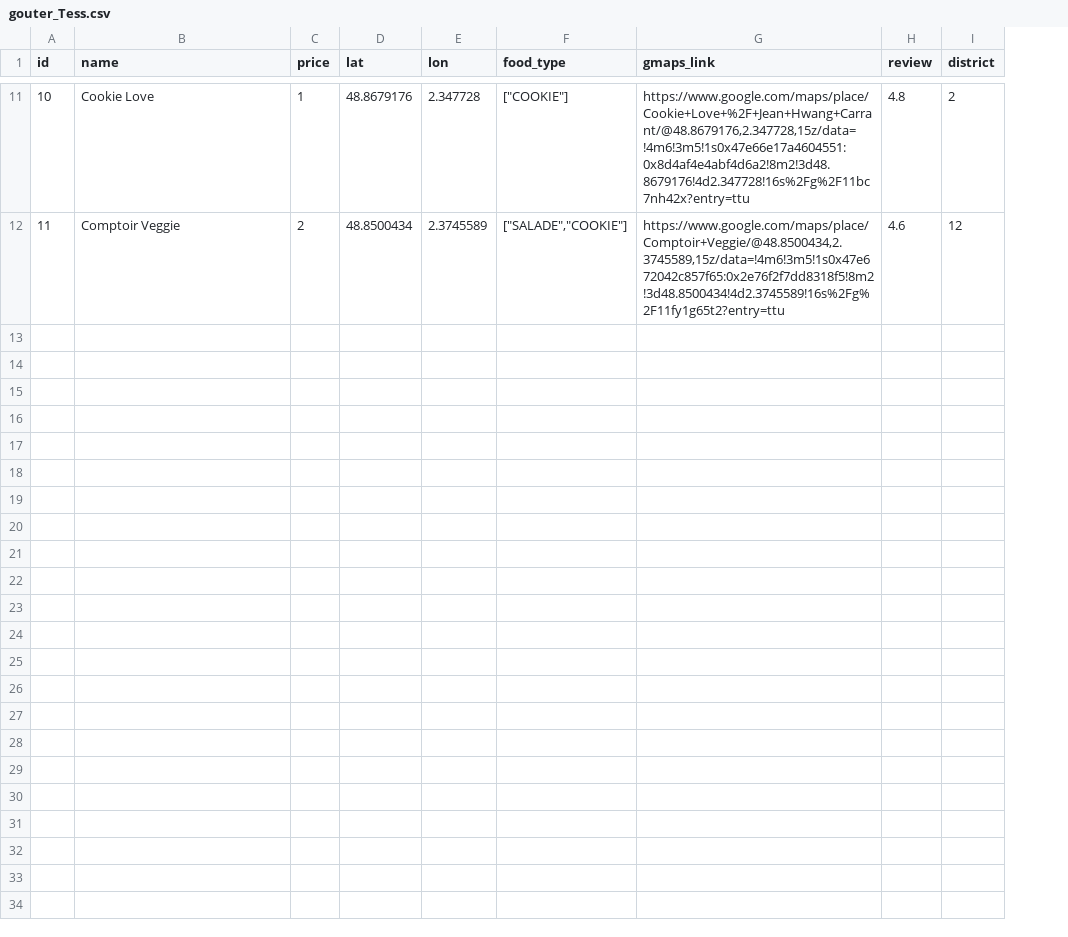
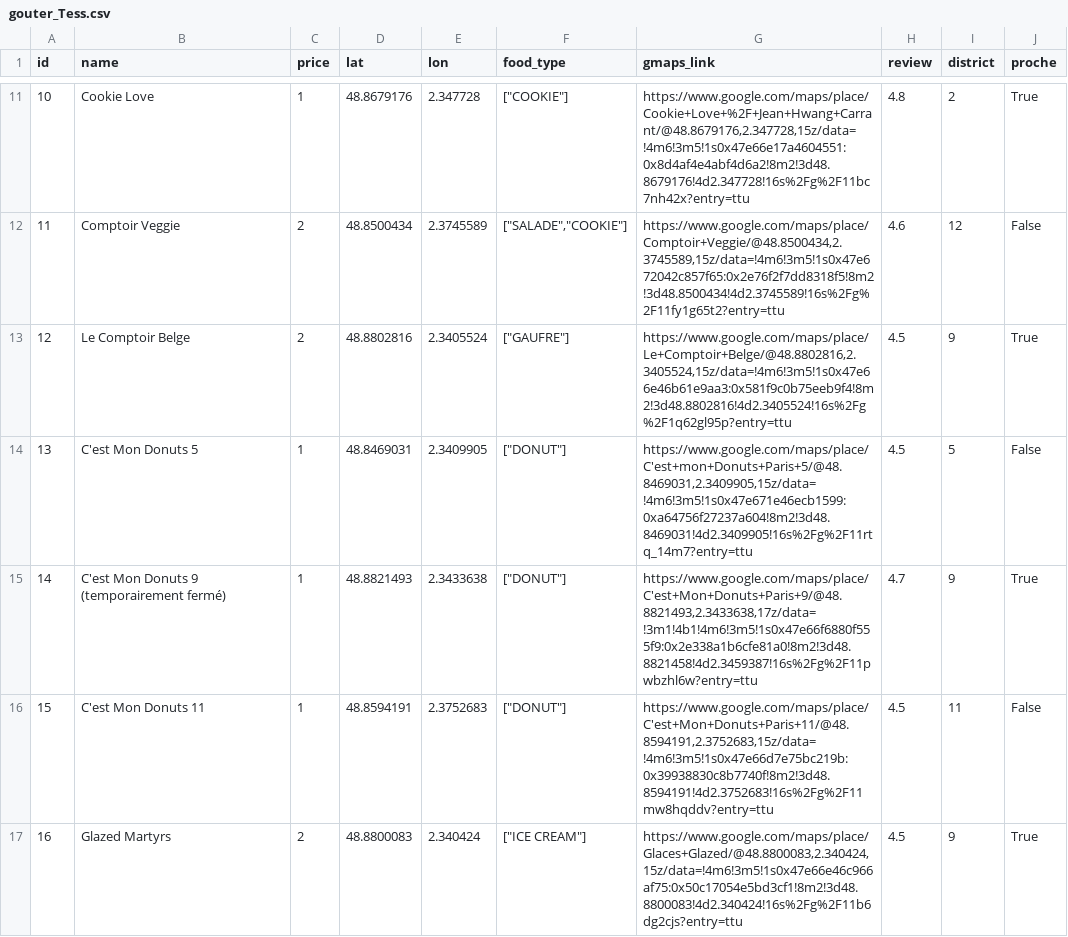
Before and after one commit to Titouanmendi/Adopte_un_resto, a CSV file: data/gouter_Tess.csv, drawn as a sheet; only a part is shown, gaps mark what is left out; the diff covers the shown part only; the diff names each change by its address in the sheet, - before the commit and + after, or states it on an @@ line.

```diff
--- a/data/gouter_Tess.csv
+++ b/data/gouter_Tess.csv
+column J (proche), rows 11-12: True | False
+row 13: 12 | Le Comptoir Belge | 2 | 48.8802816 | 2.3405524 | ["GAUFRE"] | https://www.google.com/maps/place/Le+Comptoir+Belge/@48.8802816,2.3405524,15z/data=!4m6!3m5!1s0x47e66e46b61e9aa3:0x581f9c0b75eeb9f4!8m2!3d48.8802816!4d2.3405524!16s%2Fg%2F1q62gl95p?entry=ttu | 4.5 | 9 | True
+row 14: 13 | C'est Mon Donuts 5 | 1 | 48.8469031 | 2.3409905 | ["DONUT"] | https://www.google.com/maps/place/C'est+mon+Donuts+Paris+5/@48.8469031,2.3409905,15z/data=!4m6!3m5!1s0x47e671e46ecb1599:0xa64756f27237a604!8m2!3d48.8469031!4d2.3409905!16s%2Fg%2F11rtq_14m7?entry=ttu | 4.5 | 5 | False
+row 15: 14 | C'est Mon Donuts 9 (temporairement fermé) | 1 | 48.8821493 | 2.3433638 | ["DONUT"] | https://www.google.com/maps/place/C'est+Mon+Donuts+Paris+9/@48.8821493,2.3433638,17z/data=!3m1!4b1!4m6!3m5!1s0x47e66f6880f555f9:0x2e338a1b6cfe81a0!8m2!3d48.8821458!4d2.3459387!16s%2Fg%2F11pwbzhl6w?entry=ttu | 4.7 | 9 | True
+row 16: 15 | C'est Mon Donuts 11 | 1 | 48.8594191 | 2.3752683 | ["DONUT"] | https://www.google.com/maps/place/C'est+Mon+Donuts+Paris+11/@48.8594191,2.3752683,15z/data=!4m6!3m5!1s0x47e66d7e75bc219b:0x39938830c8b7740f!8m2!3d48.8594191!4d2.3752683!16s%2Fg%2F11mw8hqddv?entry=ttu | 4.5 | 11 | False
+row 17: 16 | Glazed Martyrs | 2 | 48.8800083 | 2.340424 | ["ICE CREAM"] | https://www.google.com/maps/place/Glaces+Glazed/@48.8800083,2.340424,15z/data=!4m6!3m5!1s0x47e66e46c966af75:0x50c17054e5bd3cf1!8m2!3d48.8800083!4d2.340424!16s%2Fg%2F11b6dg2cjs?entry=ttu | 4.5 | 9 | True
```
Also changed, not shown: 5 added rows and 1 edited cell elsewhere in this file, data/restaurants.csv, 5 other files.
